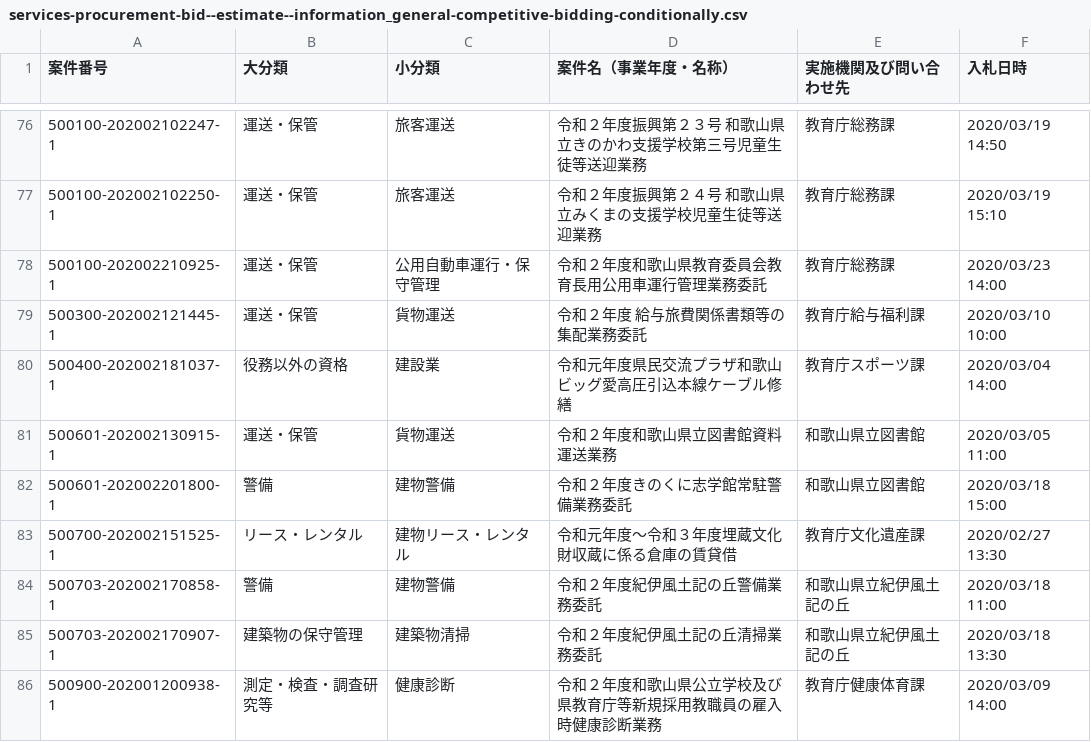
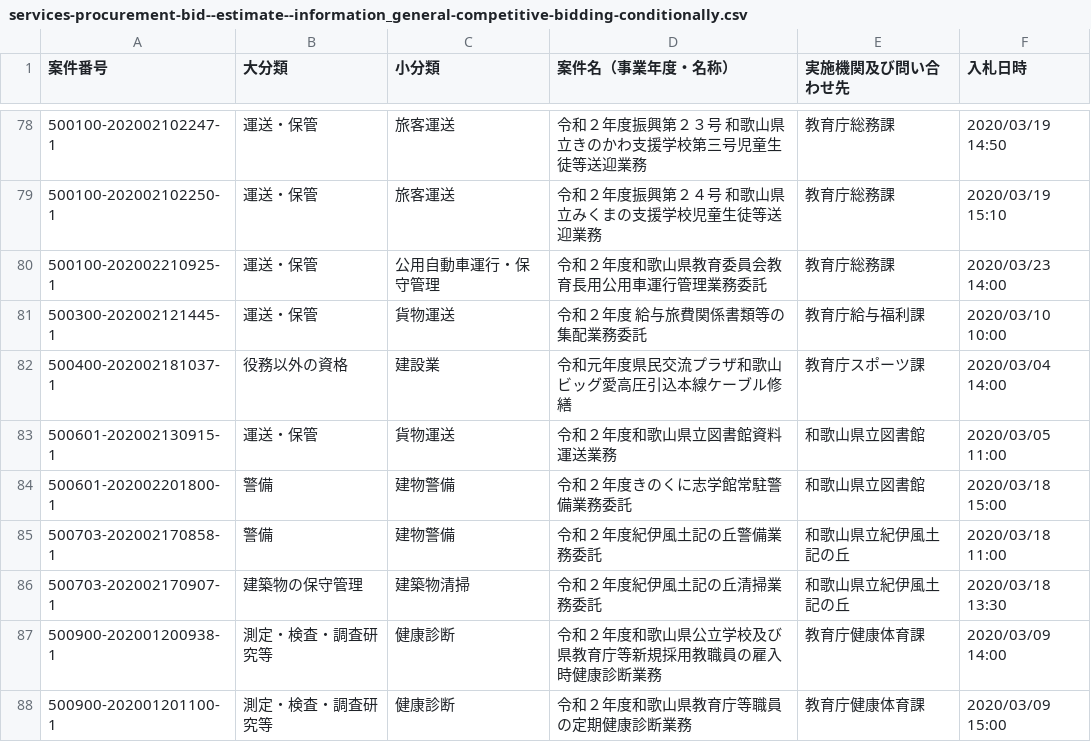
Before and after one commit to wakayama-pref-org/Services-procurement-bid--estimate--information_General-competitive-bidding-conditionally, a CSV file: csv/services-procurement-bid--estimate--information_general-competitive-bidding-conditionally.csv, drawn as a sheet; only a part is shown, gaps mark what is left out; the shorter side is filled out with more unchanged rows; the diff covers the shown part only.

```diff
--- a/csv/services-procurement-bid--estimate--information_general-competitive-bidding-conditionally.csv
+++ b/csv/services-procurement-bid--estimate--information_general-competitive-bidding-conditionally.csv
@@ -82,3 +84,2 @@
 "500601-202002201800-1","警備","建物警備","令和２年度きのくに志学館常駐警備業務委託","和歌山県立図書館","2020/03/18 15:00"
-"500700-202002151525-1","リース・レンタル","建物リース・レンタル","令和元年度〜令和３年度埋蔵文化財収蔵に係る倉庫の賃貸借","教育庁文化遺産課","2020/02/27 13:30"
 "500703-202002170858-1","警備","建物警備","令和２年度紀伊風土記の丘警備業務委託","和歌山県立紀伊風土記の丘","2020/03/18 11:00"
```
Also changed, not shown: 6 added rows and 1 removed row elsewhere in this file, 1 other file.
